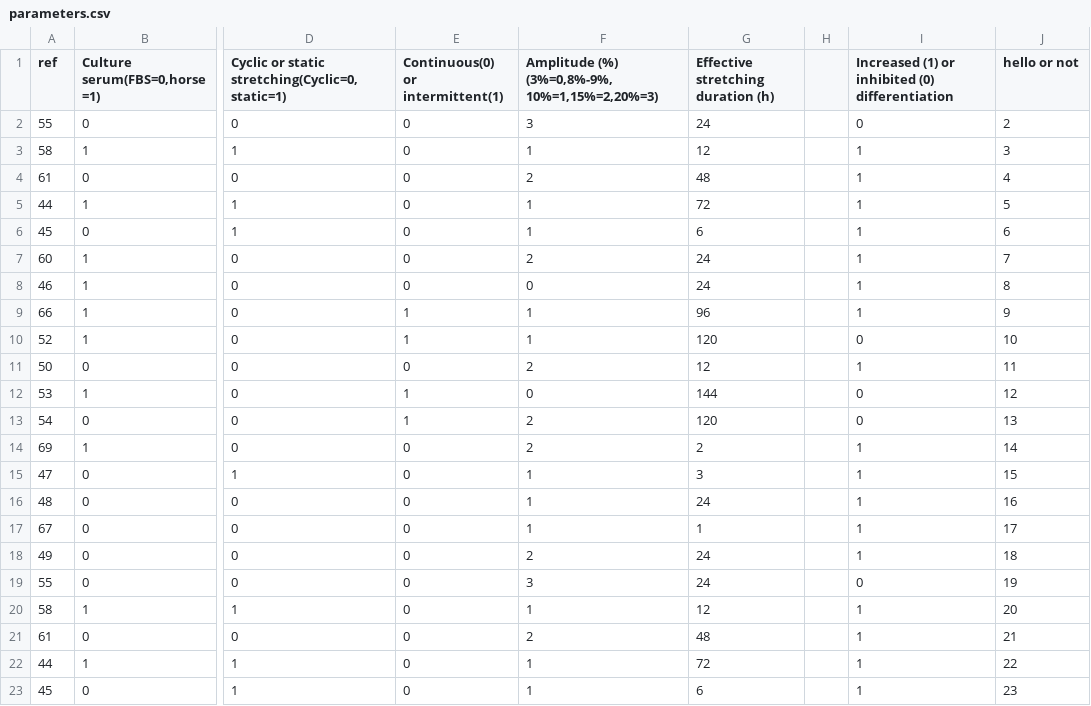
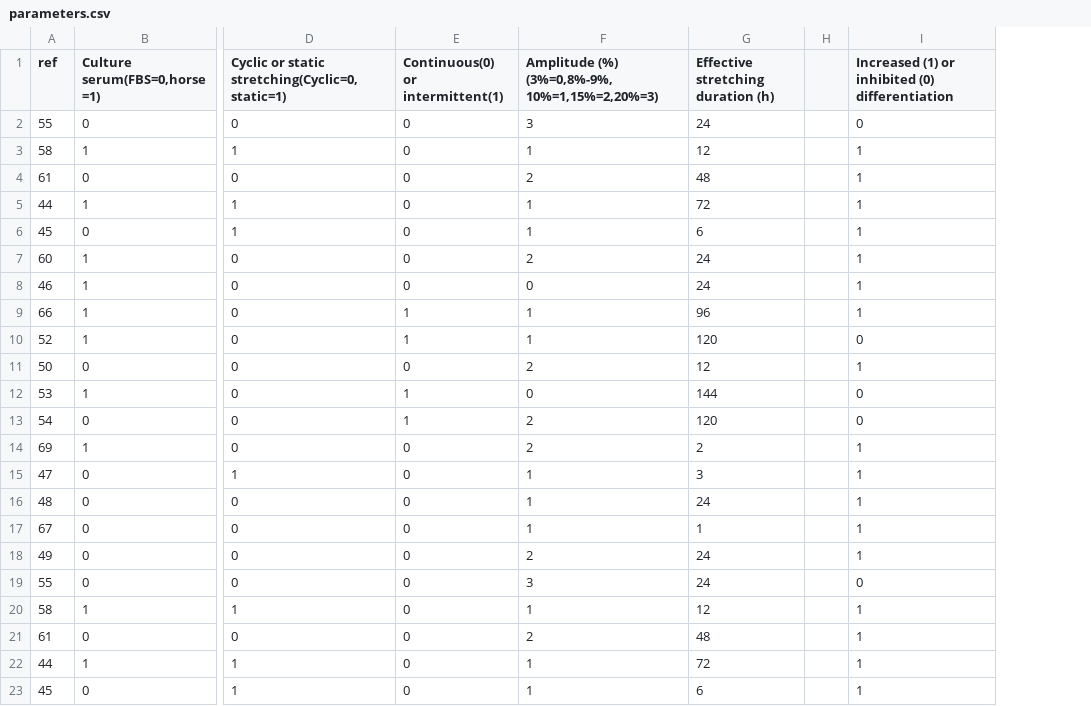
Before and after one commit to LilTiger/Bioinspired_Engineering, a CSV file: Machine_Learning/parameters.csv, drawn as a sheet; only a part is shown, gaps mark what is left out; the diff names each change by its address in the sheet, - before the commit and + after, or states it on an @@ line.

```diff
--- a/Machine_Learning/parameters.csv
+++ b/Machine_Learning/parameters.csv
-column J (hello or not), rows 2-23: 2 | 3 | 4 | 5 | 6 | 7 | 8 | 9 | 10 | 11 | 12 | 13 | 14 | 15 | 16 | 17 | 18 | 19 | 20 | 21 | 22 | 23
```
Also changed, not shown: Machine_Learning/correlation.csv, 2 other files.
